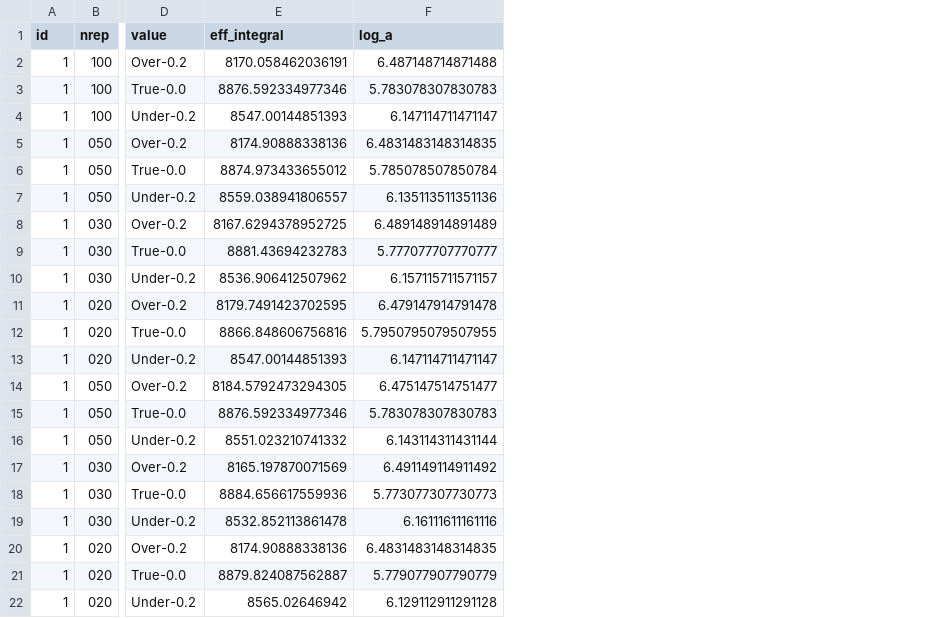
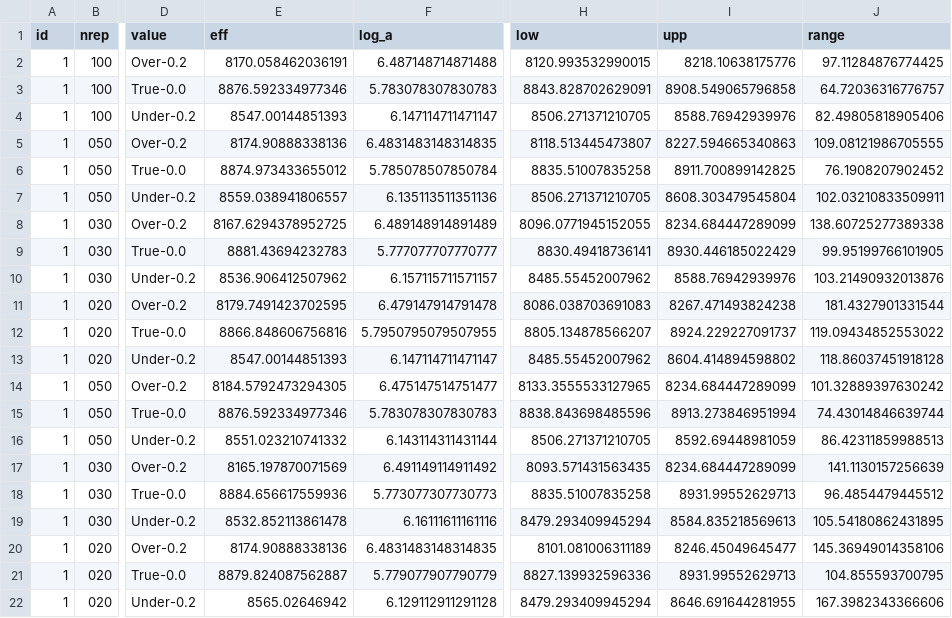
Before and after one commit to gabrieldansereau/NetworkMonitoring, a CSV file: data/rmse_investigation.csv, drawn as a sheet; only a part is shown, gaps mark what is left out; the diff names each change by its address in the sheet, - before the commit and + after, or states it on an @@ line.

Commit message:
🤔 add efficiency "range" value based on RMSE

```diff
--- a/data/rmse_investigation.csv
+++ b/data/rmse_investigation.csv
+column H (low), rows 2-22: 8120.993532990015 | 8843.828702629091 | 8506.271371210705 | 8118.513445473807 | 8835.51007835258 | 8506.271371210705 | 8096.0771945152055 | 8830.49418736141 | 8485.55452007962 | 8086.038703691083 | 8805.134878566207 | 8485.55452007962 | 8133.3555533127965 | 8838.843698485596 | 8506.271371210705 | 8093.571431563435 | 8835.51007835258 | 8479.293409945294 | 8101.081006311189 | 8827.139932596336 | 8479.293409945294
+column I (upp), rows 2-22: 8218.10638175776 | 8908.549065796858 | 8588.76942939976 | 8227.594665340863 | 8911.700899142825 | 8608.303479545804 | 8234.684447289099 | 8930.446185022429 | 8588.76942939976 | 8267.471493824238 | 8924.229227091737 | 8604.414894598802 | 8234.684447289099 | 8913.273846951994 | 8592.69448981059 | 8234.684447289099 | 8931.99552629713 | 8584.835218569613 | 8246.45049645477 | 8931.99552629713 | 8646.691644281955
+column J (range), rows 2-22: 97.11284876774425 | 64.72036316776757 | 82.49805818905406 | 109.08121986705555 | 76.1908207902452 | 102.03210833509911 | 138.60725277389338 | 99.95199766101905 | 103.21490932013876 | 181.4327901331544 | 119.09434852553022 | 118.86037451918128 | 101.32889397630242 | 74.43014846639744 | 86.42311859988513 | 141.1130157256639 | 96.4854479445512 | 105.54180862431895 | 145.36949014358106 | 104.855593700795 | 167.3982343366606
-E1: eff_integral
+E1: eff
```
Also changed, not shown: 1 other file.
